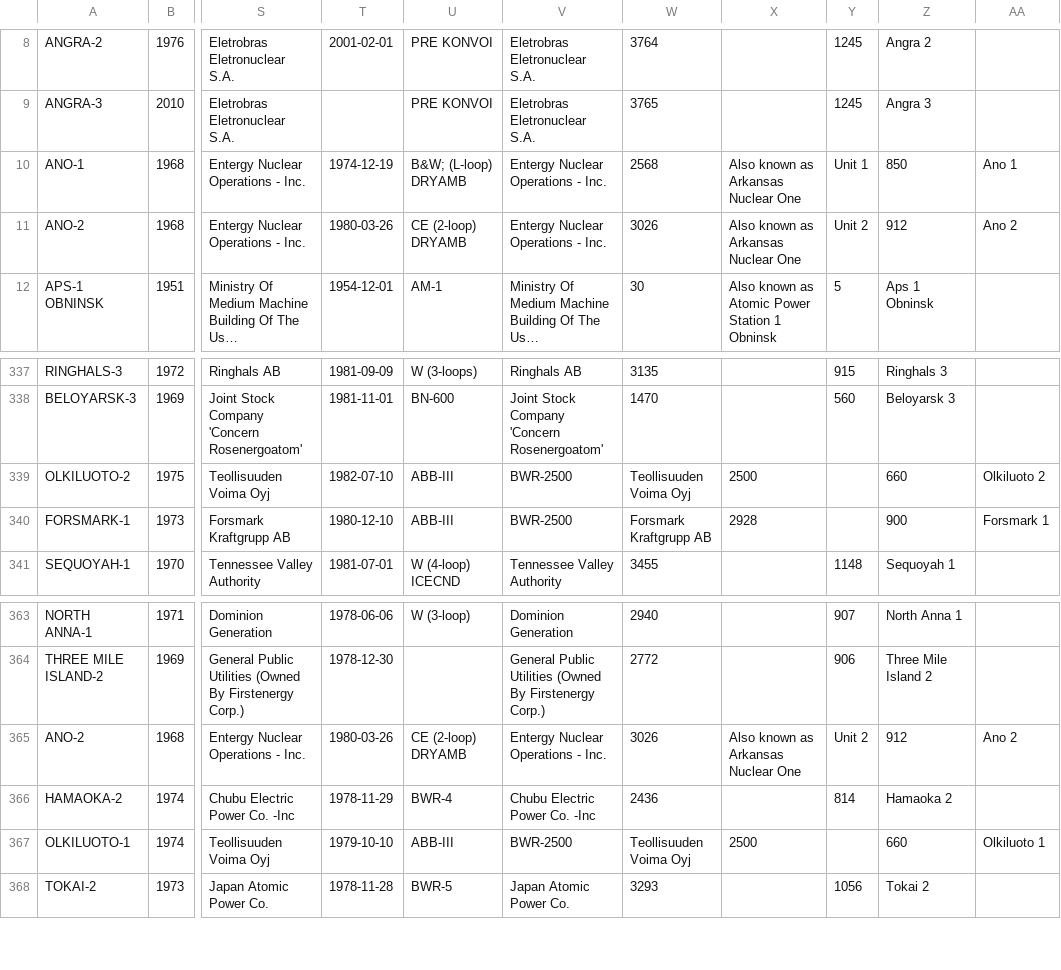
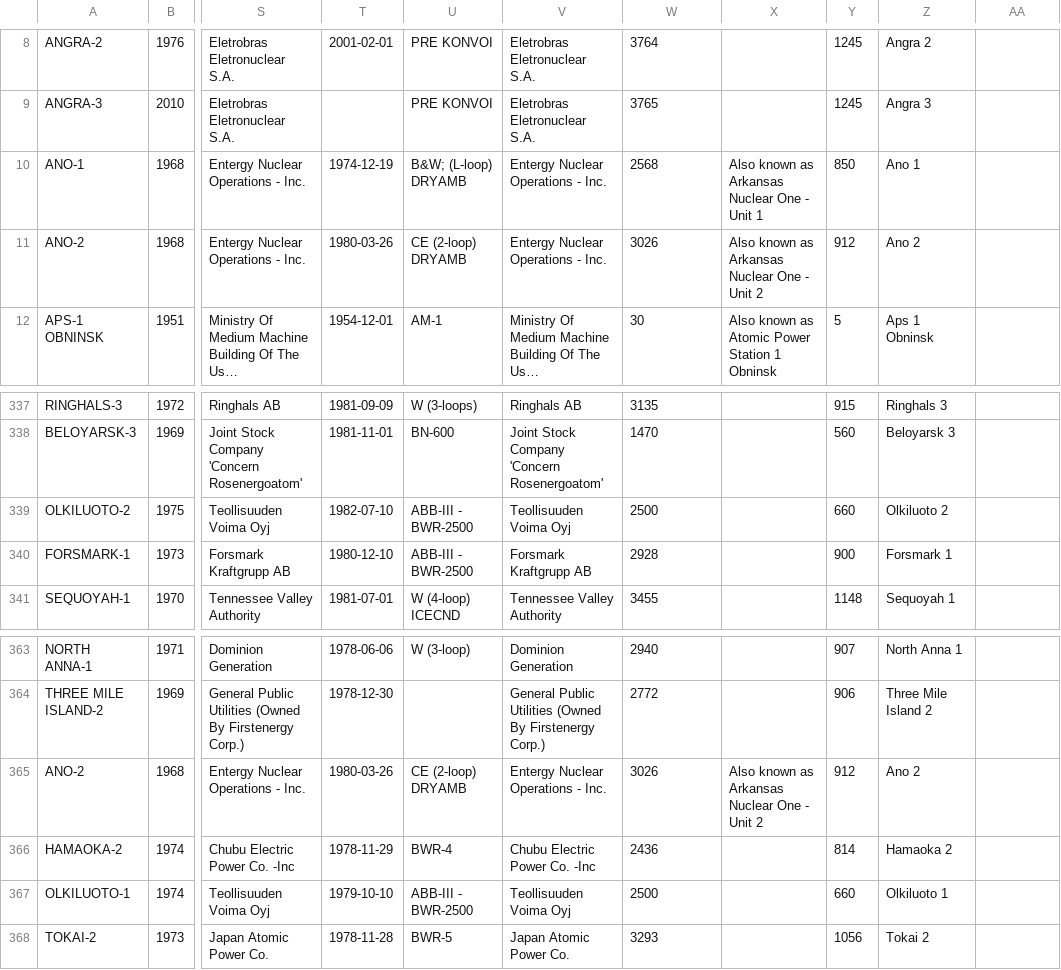
Before and after one commit to aldatsa/nuclear-power-plants-worldwide, a CSV file: data/reactors.csv, drawn as a sheet; only a part is shown, gaps mark what is left out; long unchanged cells end in …; the diff covers the shown part only; the diff names each change by its address in the sheet, - before the commit and + after, or states it on an @@ line.

```diff
--- a/data/reactors.csv
+++ b/data/reactors.csv
-X10: Also known as Arkansas Nuclear One
+X10: Also known as Arkansas Nuclear One - Unit 1
-Y10: Unit 1
+Y10: 850
-Z10: 850
+Z10: Ano 1
-AA10: Ano 1
+AA10: (empty)
-X11: Also known as Arkansas Nuclear One
+X11: Also known as Arkansas Nuclear One - Unit 2
-Y11: Unit 2
+Y11: 912
-Z11: 912
+Z11: Ano 2
-AA11: Ano 2
+AA11: (empty)
-U339:U340: ABB-III
+U339:U340: ABB-III - BWR-2500
-V339: BWR-2500
+V339: Teollisuuden Voima Oyj
-W339: Teollisuuden Voima Oyj
+W339: 2500
-X339: 2500
+X339: (empty)
-Y339: (empty)
+Y339: 660
-Z339: 660
+Z339: Olkiluoto 2
-AA339: Olkiluoto 2
+AA339: (empty)
-V340: BWR-2500
+V340: Forsmark Kraftgrupp AB
-W340: Forsmark Kraftgrupp AB
+W340: 2928
-X340: 2928
+X340: (empty)
-Y340: (empty)
+Y340: 900
-Z340: 900
+Z340: Forsmark 1
-AA340: Forsmark 1
+AA340: (empty)
-X365: Also known as Arkansas Nuclear One
+X365: Also known as Arkansas Nuclear One - Unit 2
-Y365: Unit 2
+Y365: 912
-Z365: 912
+Z365: Ano 2
-AA365: Ano 2
+AA365: (empty)
-U367: ABB-III
+U367: ABB-III - BWR-2500
-V367: BWR-2500
+V367: Teollisuuden Voima Oyj
-W367: Teollisuuden Voima Oyj
+W367: 2500
-X367: 2500
+X367: (empty)
-Y367: (empty)
+Y367: 660
-Z367: 660
+Z367: Olkiluoto 1
-AA367: Olkiluoto 1
+AA367: (empty)
```
Also changed, not shown: 63 moved rows and 25 edited cells elsewhere in this file, 1 other file.
